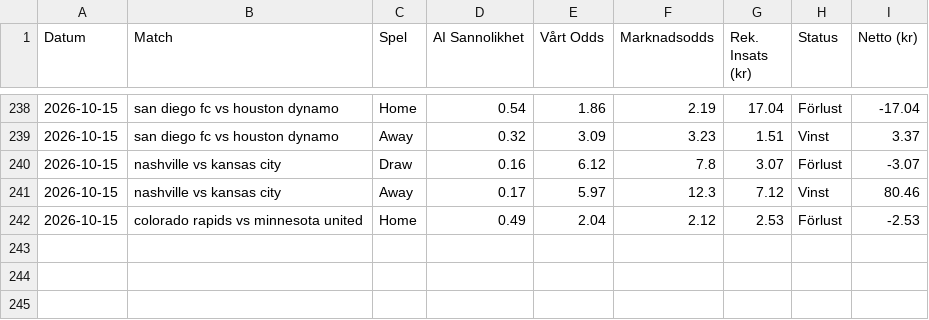
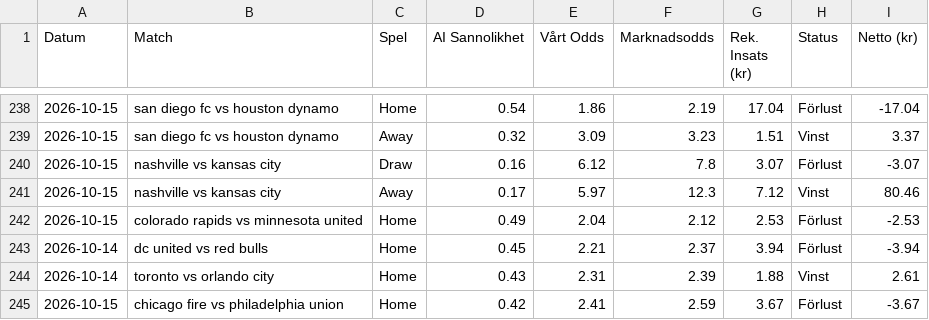
Before and after one commit to bjorndalman/website, a CSV file: data/betting_history.csv, drawn as a sheet; only a part is shown, gaps mark what is left out; the diff names each change by its address in the sheet, - before the commit and + after, or states it on an @@ line.

Commit message:
🏆 Automatisk synk: Ny bot-data och JSON-filer

```diff
--- a/data/betting_history.csv
+++ b/data/betting_history.csv
+row 243: 2026-10-14 | dc united vs red bulls | Home | 0.45 | 2.21 | 2.37 | 3.94 | Förlust | -3.94
+row 244: 2026-10-14 | toronto vs orlando city | Home | 0.43 | 2.31 | 2.39 | 1.88 | Vinst | 2.61
+row 245: 2026-10-15 | chicago fire vs philadelphia union | Home | 0.42 | 2.41 | 2.59 | 3.67 | Förlust | -3.67
```
Also changed, not shown: data/portfolio_summary.csv, 3 other files.
